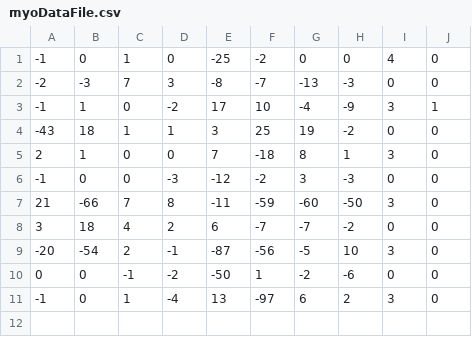
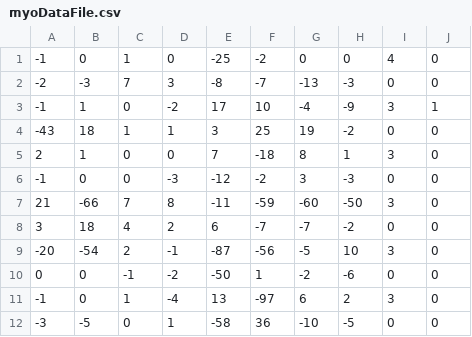
Before and after one commit to jordenh/ProjectMidas, a CSV file: PMMain/Midas/MidasGUI/myoDataFile.csv, drawn as a sheet; the diff names each change by its address in the sheet, - before the commit and + after, or states it on an @@ line.

```diff
--- a/PMMain/Midas/MidasGUI/myoDataFile.csv
+++ b/PMMain/Midas/MidasGUI/myoDataFile.csv
+row 12: -3 | -5 | 0 | 1 | -58 | 36 | -10 | -5 | 0 | 0
```
Also changed, not shown: 1 other file.
